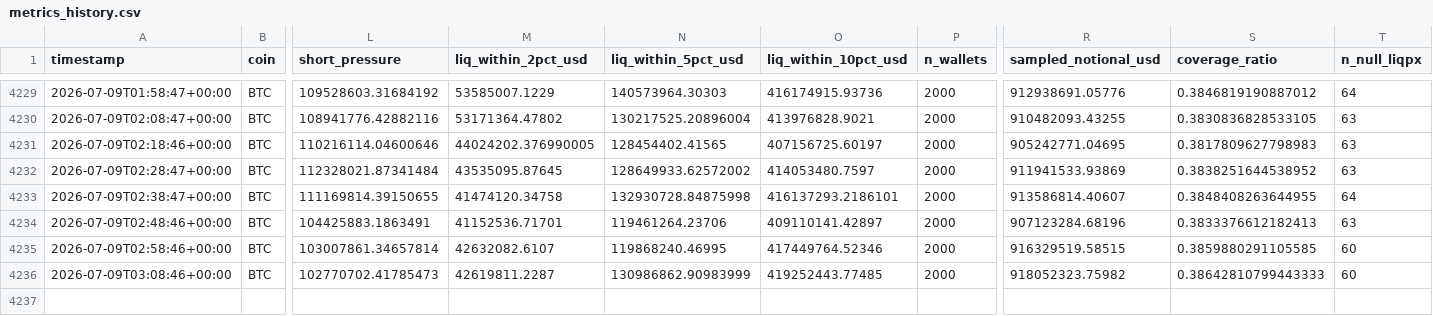
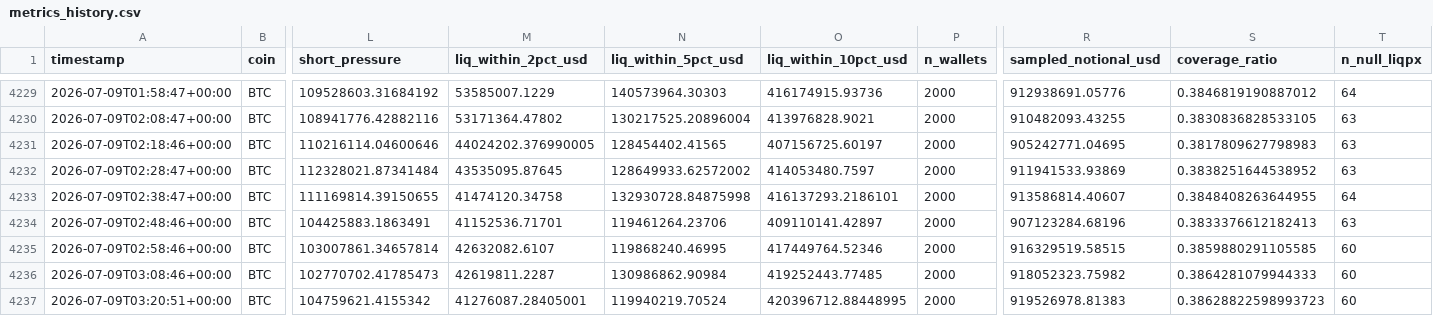
Before and after one commit to javiAI/faro-liquidation-pressure-map, a CSV file: data/metrics_history.csv, drawn as a sheet; only a part is shown, gaps mark what is left out; rows hold the shown columns only; the diff names each change by its address in the sheet, - before the commit and + after, or states it on an @@ line.

```diff
--- a/data/metrics_history.csv
+++ b/data/metrics_history.csv
-N4236 (liq_within_5pct_usd): 130986862.90983999
+N4236 (liq_within_5pct_usd): 130986862.90984
-S4236 (coverage_ratio): 0.38642810799443333
+S4236 (coverage_ratio): 0.3864281079944333
+row 4237: 2026-07-09T03:20:51+00:00 | BTC | 104759621.4155342 | 41276087.28405001 | 119940219.70524 | 420396712.88448995 | 2000 | 919526978.81383 | 0.38628822598993723 | 60
```
Also changed, not shown: 5 other files.
